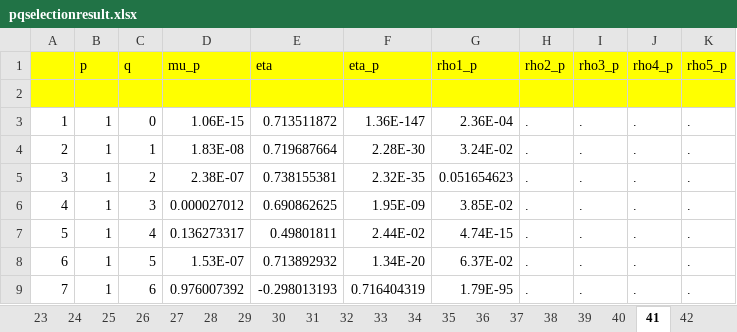
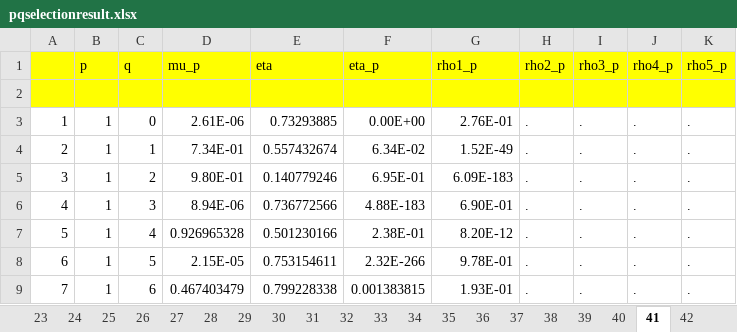
Before and after one commit to jayjeo/public, an Excel workbook: LaborShortageUSA/pqselectionresult.xlsx, sheet 41, drawn as a sheet; only a part is shown; values as stored, in another font and other column widths than the file's, no borders; charts and pictures and conditional formats not drawn; the diff covers the shown part only; the diff names each change by its address in the sheet, - before the commit and + after, or states it on an @@ line.

```diff
--- a/LaborShortageUSA/pqselectionresult.xlsx (sheet 41)
+++ b/LaborShortageUSA/pqselectionresult.xlsx (sheet 41)
-D3 (mu_p): 1.06E-15
+D3 (mu_p): 2.61E-06
-E3 (eta): 0.713511872
+E3 (eta): 0.73293885
-F3 (eta_p): 1.36E-147
+F3 (eta_p): 0.00E+00
-G3 (rho1_p): 2.36E-04
+G3 (rho1_p): 2.76E-01
-D4 (mu_p): 1.83E-08
+D4 (mu_p): 7.34E-01
-E4 (eta): 0.719687664
+E4 (eta): 0.557432674
-F4 (eta_p): 2.28E-30
+F4 (eta_p): 6.34E-02
-G4 (rho1_p): 3.24E-02
+G4 (rho1_p): 1.52E-49
-D5 (mu_p): 2.38E-07
+D5 (mu_p): 9.80E-01
-E5 (eta): 0.738155381
+E5 (eta): 0.140779246
-F5 (eta_p): 2.32E-35
+F5 (eta_p): 6.95E-01
-G5 (rho1_p): 0.051654623
+G5 (rho1_p): 6.09E-183
-D6 (mu_p): 0.000027012
+D6 (mu_p): 8.94E-06
-E6 (eta): 0.690862625
+E6 (eta): 0.736772566
-F6 (eta_p): 1.95E-09
+F6 (eta_p): 4.88E-183
-G6 (rho1_p): 3.85E-02
+G6 (rho1_p): 6.90E-01
-D7 (mu_p): 0.136273317
+D7 (mu_p): 0.926965328
-E7 (eta): 0.49801811
+E7 (eta): 0.501230166
-F7 (eta_p): 2.44E-02
+F7 (eta_p): 2.38E-01
-G7 (rho1_p): 4.74E-15
+G7 (rho1_p): 8.20E-12
-D8 (mu_p): 1.53E-07
+D8 (mu_p): 2.15E-05
-E8 (eta): 0.713892932
+E8 (eta): 0.753154611
-F8 (eta_p): 1.34E-20
+F8 (eta_p): 2.32E-266
-G8 (rho1_p): 6.37E-02
+G8 (rho1_p): 9.78E-01
-D9 (mu_p): 0.976007392
+D9 (mu_p): 0.467403479
-E9 (eta): -0.298013193
+E9 (eta): 0.799228338
-F9 (eta_p): 0.716404319
+F9 (eta_p): 0.001383815
-G9 (rho1_p): 1.79E-95
+G9 (rho1_p): 1.93E-01
```
Also changed, not shown: 182 edited cells elsewhere in this sheet, sheet 42, sheet 29, sheet 38, sheet 21, sheet 48, sheet 35, 43 more sheets, other sheet tabs, charts or pictures, 1 other file.
